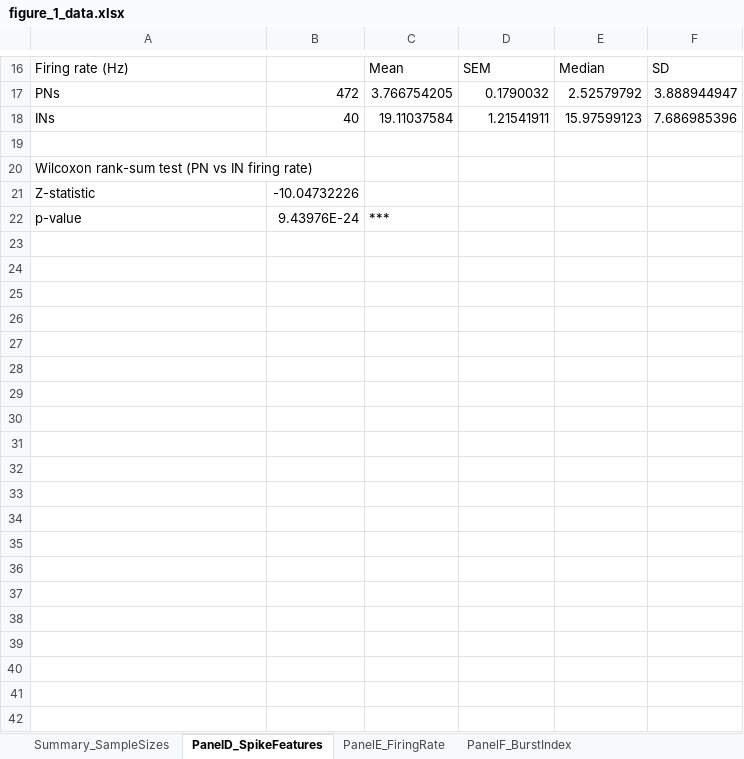
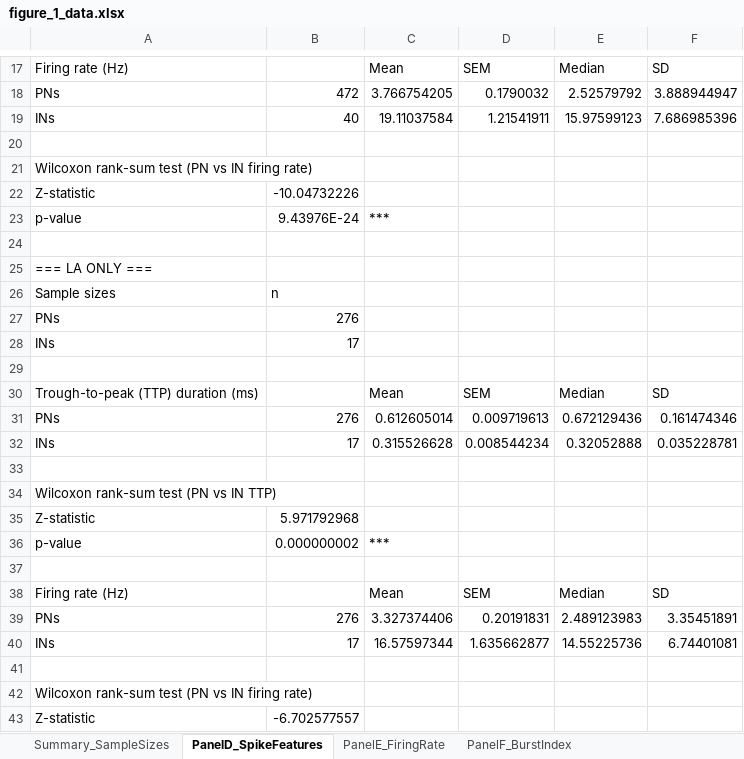
Before and after one commit to DaniMagyar/data_analysis, an Excel workbook: BAfc_claude_code/figures/figure_1/figure_1_data.xlsx, sheet PanelD_SpikeFeatures, drawn as a sheet; only a part is shown, gaps mark what is left out; values as stored, in another font and other column widths than the file's, no borders; the diff covers the shown part only; the diff names each change by its address in the sheet, - before the commit and + after, or states it on an @@ line.

```diff
--- a/BAfc_claude_code/figures/figure_1/figure_1_data.xlsx (sheet PanelD_SpikeFeatures)
+++ b/BAfc_claude_code/figures/figure_1/figure_1_data.xlsx (sheet PanelD_SpikeFeatures)
+row 24: (empty)
+row 25: === LA ONLY ===
+row 26: Sample sizes | n
+row 27: PNs | 276
+row 28: INs | 17
+row 29: (empty)
+row 30: Trough-to-peak (TTP) duration (ms) |  | Mean | SEM | Median | SD
+row 31: PNs | 276 | 0.612605014 | 0.009719613 | 0.672129436 | 0.161474346
+row 32: INs | 17 | 0.315526628 | 0.008544234 | 0.32052888 | 0.035228781
+row 33: (empty)
+row 34: Wilcoxon rank-sum test (PN vs IN TTP)
+row 35: Z-statistic | 5.971792968
+row 36: p-value | 0.000000002 | ***
+row 37: (empty)
+row 38: Firing rate (Hz) |  | Mean | SEM | Median | SD
+row 39: PNs | 276 | 3.327374406 | 0.20191831 | 2.489123983 | 3.35451891
+row 40: INs | 17 | 16.57597344 | 1.635662877 | 14.55225736 | 6.74401081
+row 41: (empty)
+row 42: Wilcoxon rank-sum test (PN vs IN firing rate)
+row 43: Z-statistic | -6.702577557
```
Also changed, not shown: 23 added rows and 1 edited cell elsewhere in this sheet, sheet CrossRegion_FiringRate, sheet Summary_SampleSizes, other sheet tabs, BAfc_claude_code/figures/figure_3/figure_3_data.xlsx, BAfc_claude_code/figures/figure_4/figure_4_data.xlsx, 46 other files.
